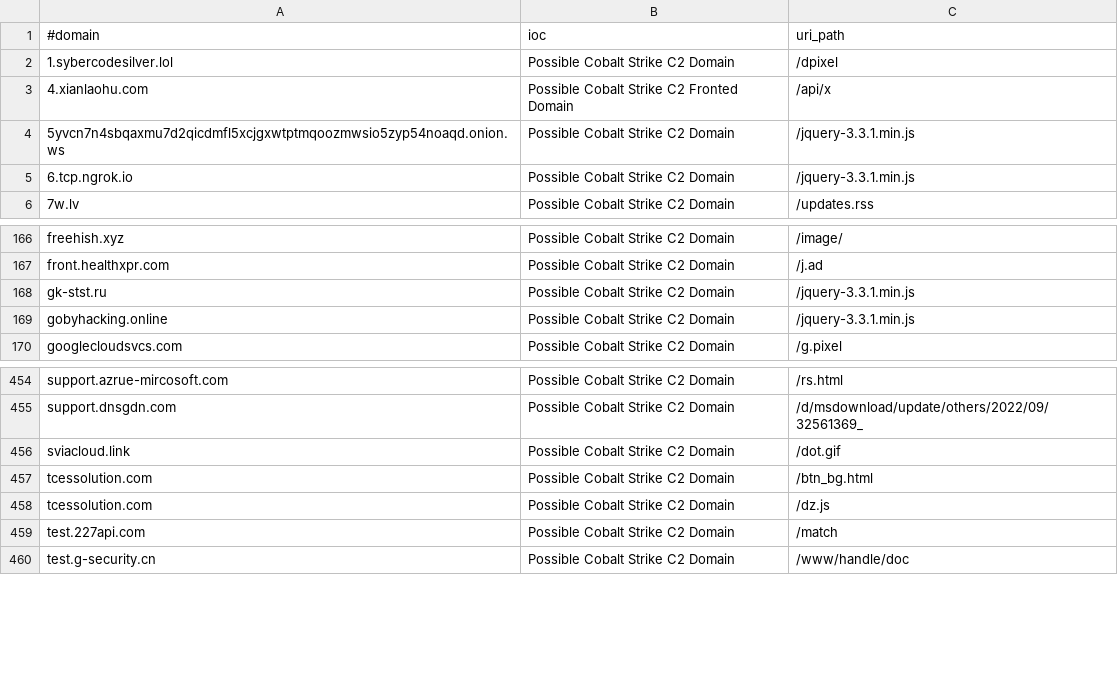
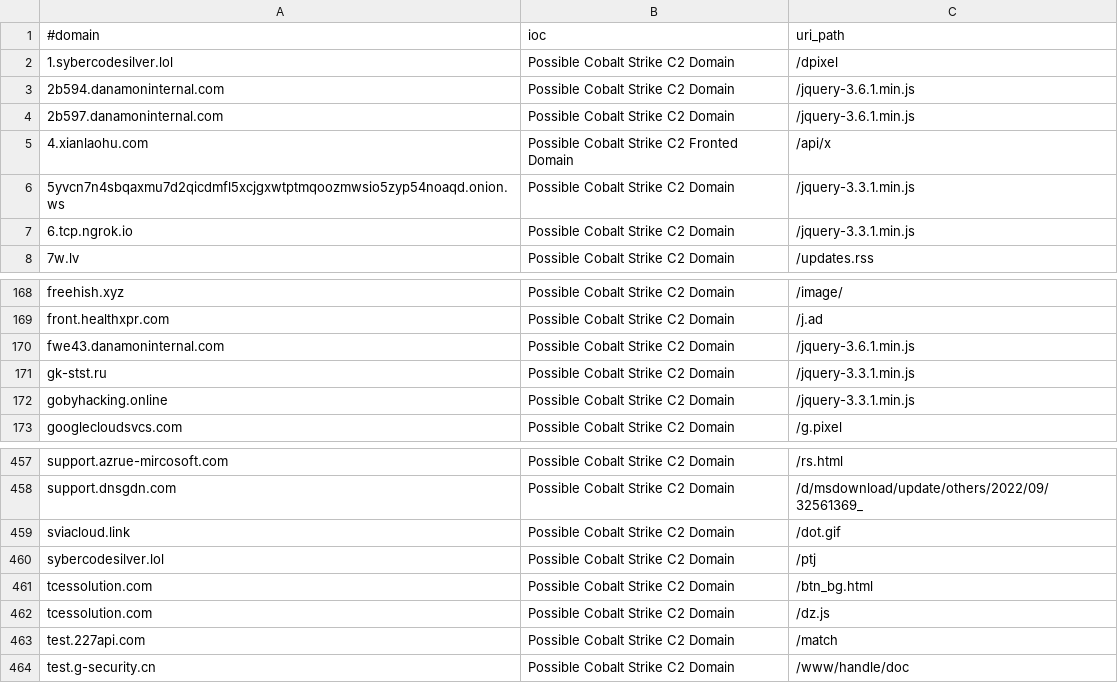
Before and after one commit to ElCapitanXSec/C2IntelFeeds, a CSV file: feeds/domainC2swithURL-30day-filter-abused.csv, drawn as a sheet; only a part is shown, gaps mark what is left out.

```diff
--- a/feeds/domainC2swithURL-30day-filter-abused.csv
+++ b/feeds/domainC2swithURL-30day-filter-abused.csv
@@ -2,2 +2,4 @@
 1.sybercodesilver.lol,Possible Cobalt Strike C2 Domain,/dpixel
+2b594.danamoninternal.com,Possible Cobalt Strike C2 Domain,/jquery-3.6.1.min.js
+2b597.danamoninternal.com,Possible Cobalt Strike C2 Domain,/jquery-3.6.1.min.js
 4.xianlaohu.com,Possible Cobalt Strike C2 Fronted Domain,/api/x
@@ -167,2 +169,3 @@ freehish.xyz,Possible Cobalt Strike C2 Domain,/image/
 front.healthxpr.com,Possible Cobalt Strike C2 Domain,/j.ad
+fwe43.danamoninternal.com,Possible Cobalt Strike C2 Domain,/jquery-3.6.1.min.js
 gk-stst.ru,Possible Cobalt Strike C2 Domain,/jquery-3.3.1.min.js
@@ -456,2 +459,3 @@ support.dnsgdn.com,Possible Cobalt Strike C2 Domain,/d/msdownload/update/others/
 sviacloud.link,Possible Cobalt Strike C2 Domain,/dot.gif
+sybercodesilver.lol,Possible Cobalt Strike C2 Domain,/ptj
 tcessolution.com,Possible Cobalt Strike C2 Domain,/btn_bg.html
```
Also changed, not shown: feeds/domainC2swithURLwithIP-30day-filter-abused.csv, feeds/domainC2swithURLwithIP-30day.csv, 20 other files.
